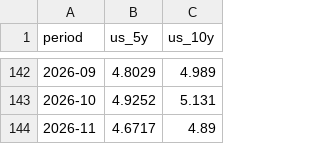
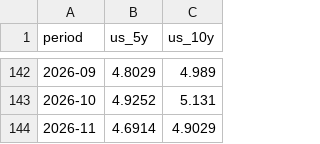
Before and after one commit to yovav81/corp-market-data, a CSV file: data/gov/us_monthly.csv, drawn as a sheet; only a part is shown, gaps mark what is left out.

```diff
--- a/data/gov/us_monthly.csv
+++ b/data/gov/us_monthly.csv
@@ -143,2 +143,2 @@
 2026-10,4.9252,5.131
-2026-11,4.6717,4.89
+2026-11,4.6914,4.9029
```
Also changed, not shown: data/gov/decisions_history.csv, data/gov/decisions_latest.csv, 3 other files.
